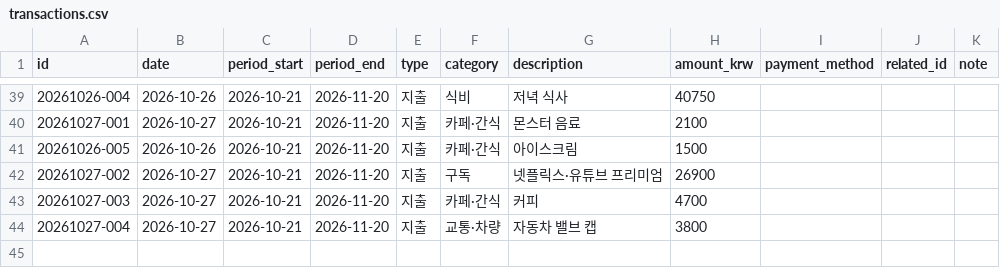
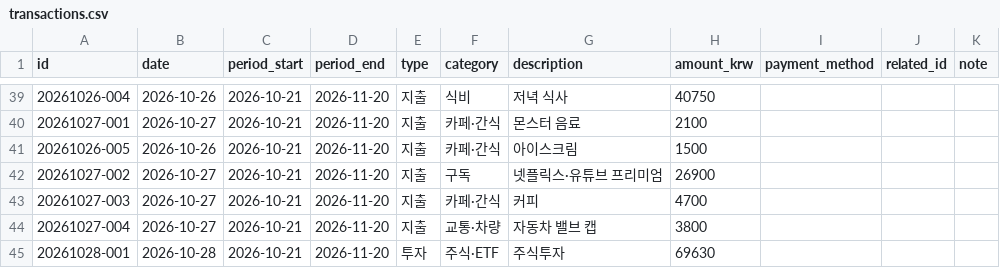
Before and after one commit to jinwook-chang/household-ledger, a CSV file: data/transactions.csv, drawn as a sheet; only a part is shown, gaps mark what is left out.

Commit message:
10월 28일 주식투자 69630원 기록

```diff
--- a/data/transactions.csv
+++ b/data/transactions.csv
@@ -44 +44,2 @@ id,date,period_start,period_end,type,category,description,amount_krw,payment_met
 20261027-004,2026-10-27,2026-10-21,2026-11-20,지출,교통·차량,자동차 밸브 캡,3800,,,
+20261028-001,2026-10-28,2026-10-21,2026-11-20,투자,주식·ETF,주식투자,69630,,,
```
Also changed, not shown: 1 other file.
